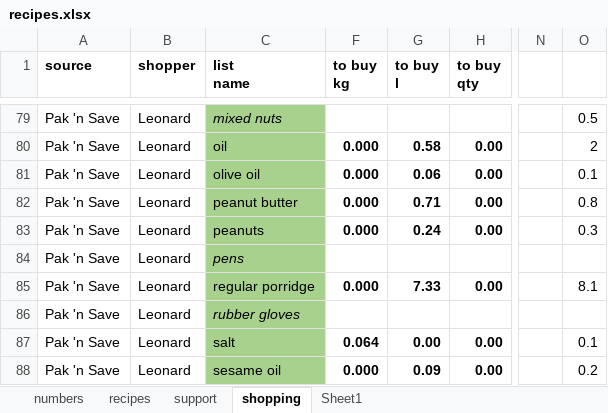
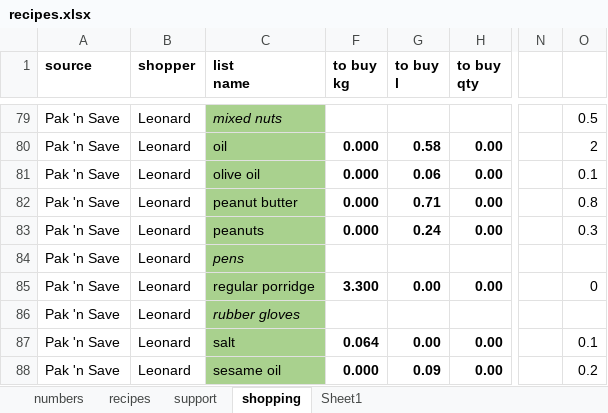
Before and after one commit to leonardguy/dunedin-zen, an Excel workbook: recipes.xlsx, sheet shopping, drawn as a sheet; only a part is shown, gaps mark what is left out; values as stored, in another font and other column widths than the file's, no borders; conditional formats not drawn; the diff names each change by its address in the sheet, - before the commit and + after, or states it on an @@ line.

```diff
--- a/recipes.xlsx (sheet shopping)
+++ b/recipes.xlsx (sheet shopping)
-F85 (to buy kg): 0.000
+F85 (to buy kg): 3.300
-G85 (to buy l): 7.33
+G85 (to buy l): 0.00
-O85: 8.1
+O85: 0
```
Also changed, not shown: sheet support, sheet recipes, hidden cells.
